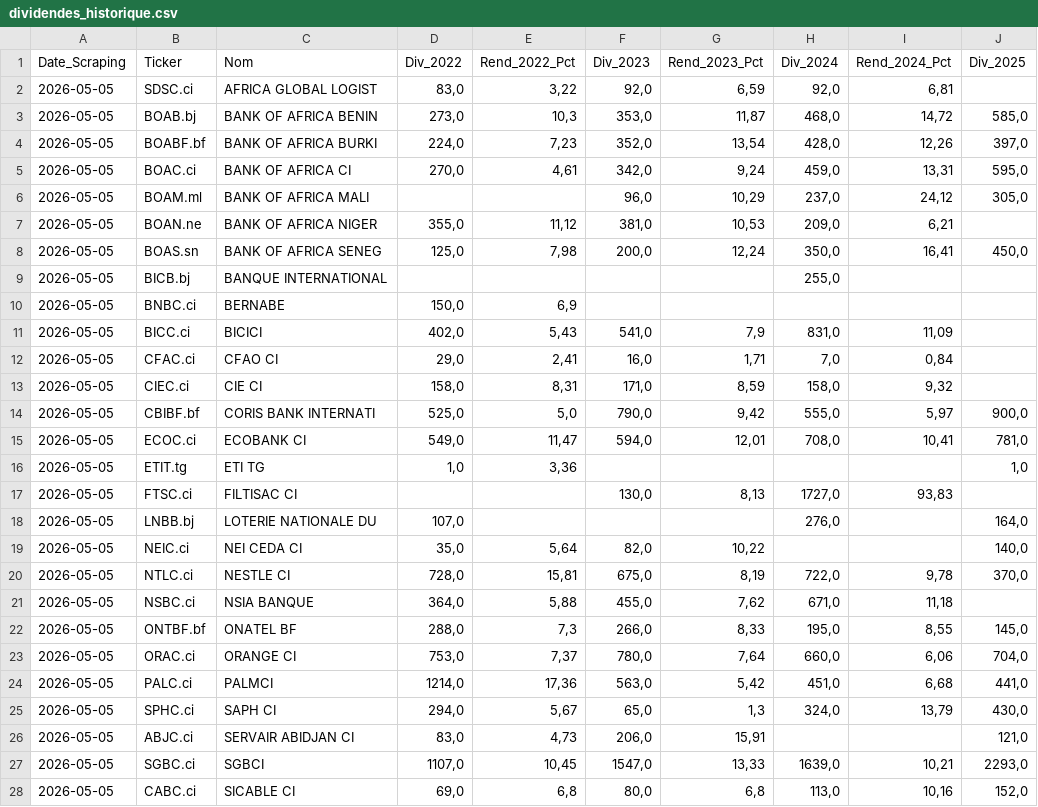
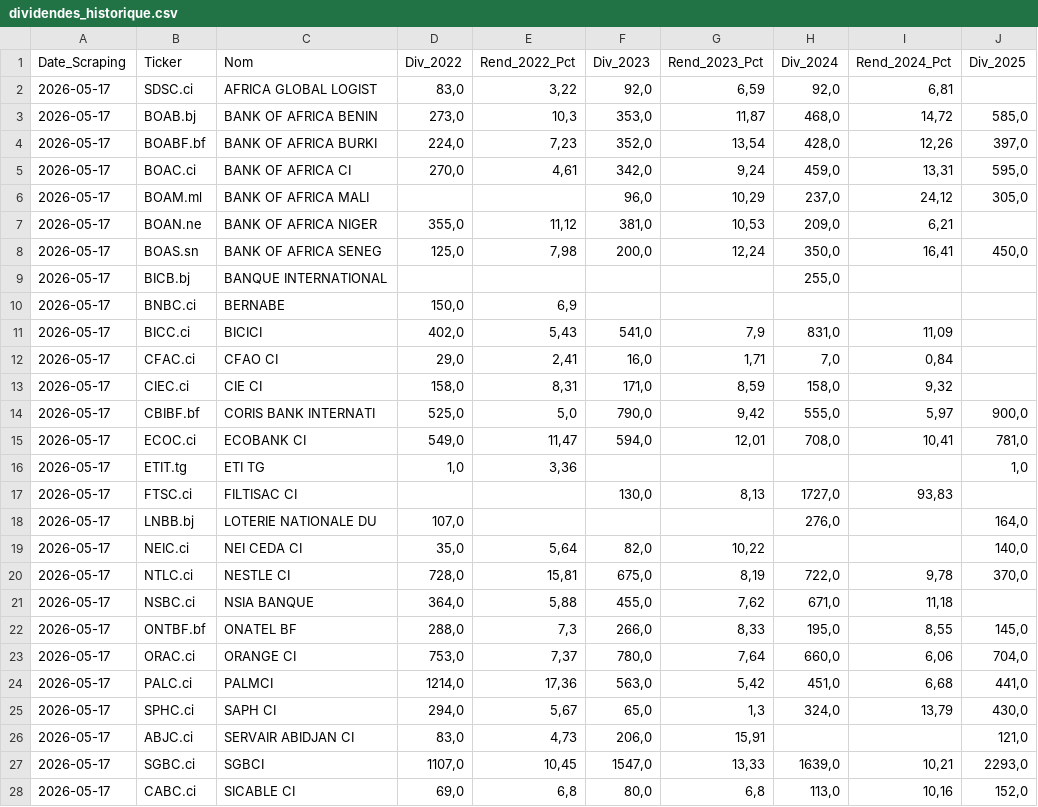
Before and after one commit to QuantDylane/BRVM-Lookup-CGF, a CSV file: data/dividendes/dividendes_historique.csv, drawn as a sheet; only a part is shown; the diff covers the shown part only; the diff names each change by its address in the sheet, - before the commit and + after, or states it on an @@ line.

```diff
--- a/data/dividendes/dividendes_historique.csv
+++ b/data/dividendes/dividendes_historique.csv
-A2:A28 (Date_Scraping): 2026-05-05
+A2:A28 (Date_Scraping): 2026-05-17
```
Also changed, not shown: 13 edited cells elsewhere in this file, data/dividendes/dividendes_a_venir.csv, data/resume_scraping.csv, 1 other file.
